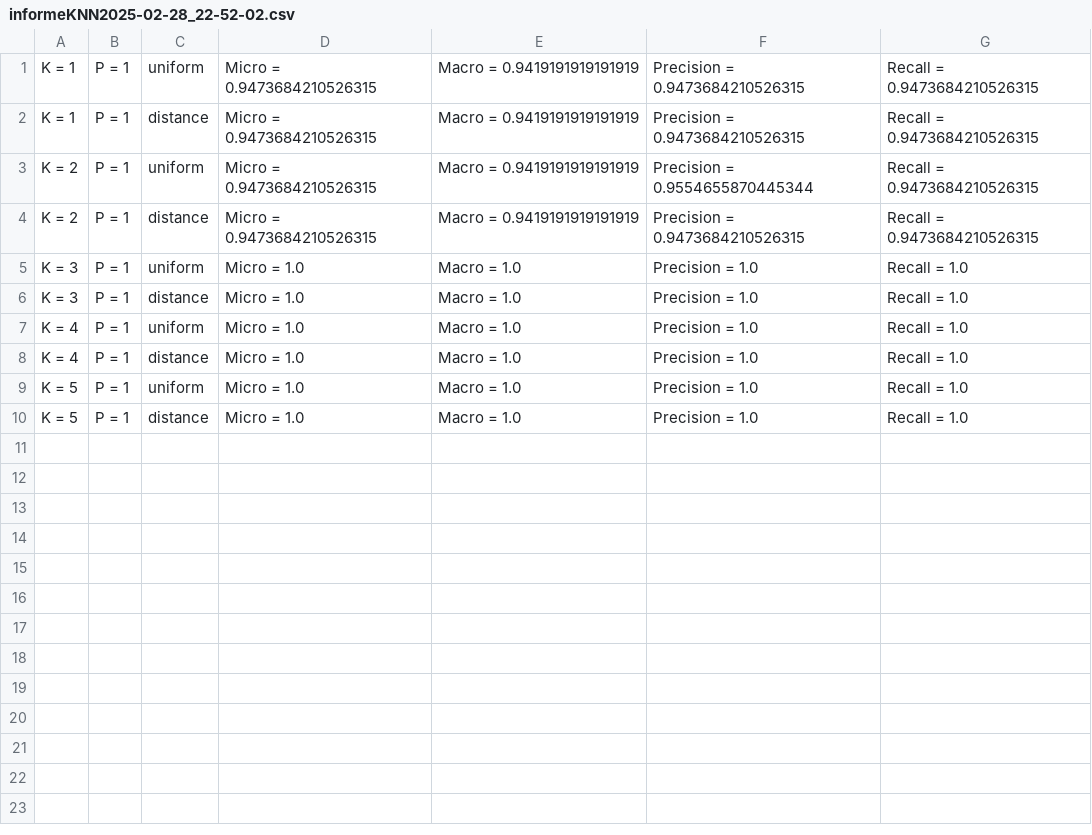
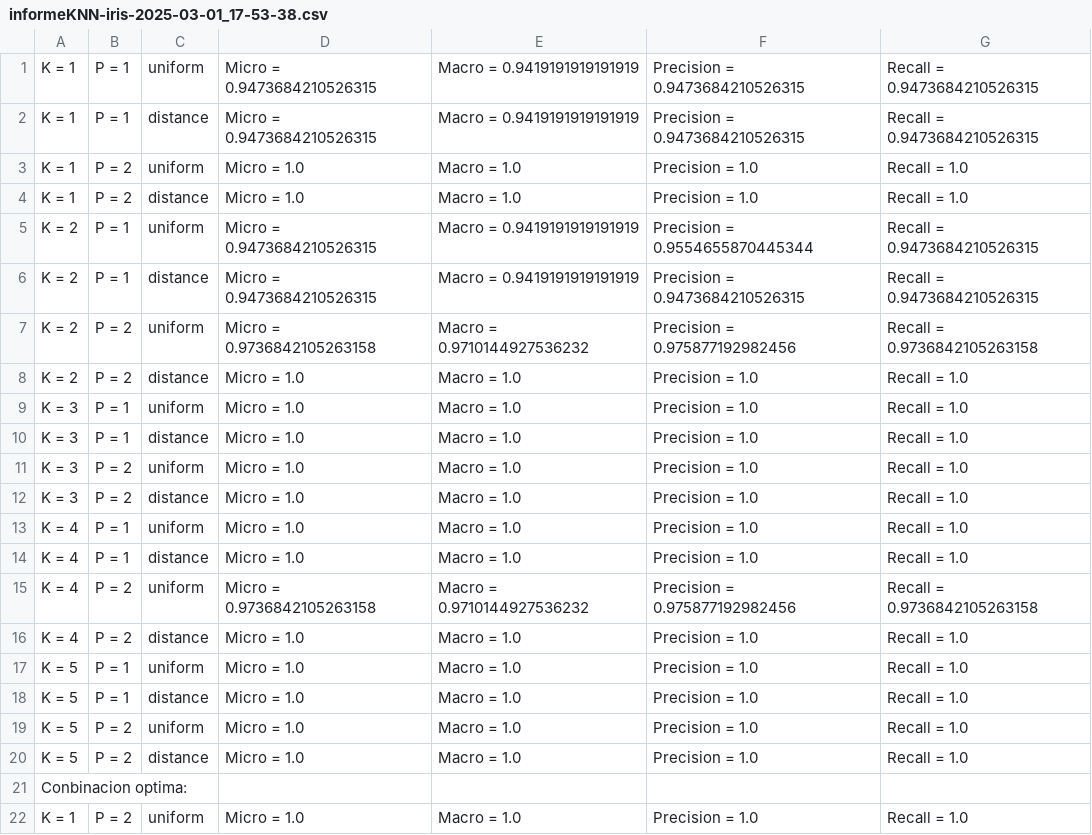
Before and after one commit to GonzaloPerezGomez/SAD, a CSV file: informes/informeKNN-iris-2025-03-01_17-53-38.csv (was informes/informeKNN2025-02-28_22-52-02.csv), drawn as a sheet.

```diff
--- a/informes/informeKNN2025-02-28_22-52-02.csv
+++ b/informes/informeKNN-iris-2025-03-01_17-53-38.csv
@@ -2,9 +2,21 @@ K = 1,P = 1,uniform,Micro = 0.9473684210526315,Macro = 0.9419191919191919,Precis
 K = 1,P = 1,distance,Micro = 0.9473684210526315,Macro = 0.9419191919191919,Precision = 0.9473684210526315,Recall = 0.9473684210526315
+K = 1,P = 2,uniform,Micro = 1.0,Macro = 1.0,Precision = 1.0,Recall = 1.0
+K = 1,P = 2,distance,Micro = 1.0,Macro = 1.0,Precision = 1.0,Recall = 1.0
 K = 2,P = 1,uniform,Micro = 0.9473684210526315,Macro = 0.9419191919191919,Precision = 0.9554655870445344,Recall = 0.9473684210526315
 K = 2,P = 1,distance,Micro = 0.9473684210526315,Macro = 0.9419191919191919,Precision = 0.9473684210526315,Recall = 0.9473684210526315
+K = 2,P = 2,uniform,Micro = 0.9736842105263158,Macro = 0.9710144927536232,Precision = 0.975877192982456,Recall = 0.9736842105263158
+K = 2,P = 2,distance,Micro = 1.0,Macro = 1.0,Precision = 1.0,Recall = 1.0
 K = 3,P = 1,uniform,Micro = 1.0,Macro = 1.0,Precision = 1.0,Recall = 1.0
 K = 3,P = 1,distance,Micro = 1.0,Macro = 1.0,Precision = 1.0,Recall = 1.0
+K = 3,P = 2,uniform,Micro = 1.0,Macro = 1.0,Precision = 1.0,Recall = 1.0
+K = 3,P = 2,distance,Micro = 1.0,Macro = 1.0,Precision = 1.0,Recall = 1.0
 K = 4,P = 1,uniform,Micro = 1.0,Macro = 1.0,Precision = 1.0,Recall = 1.0
 K = 4,P = 1,distance,Micro = 1.0,Macro = 1.0,Precision = 1.0,Recall = 1.0
+K = 4,P = 2,uniform,Micro = 0.9736842105263158,Macro = 0.9710144927536232,Precision = 0.975877192982456,Recall = 0.9736842105263158
+K = 4,P = 2,distance,Micro = 1.0,Macro = 1.0,Precision = 1.0,Recall = 1.0
 K = 5,P = 1,uniform,Micro = 1.0,Macro = 1.0,Precision = 1.0,Recall = 1.0
 K = 5,P = 1,distance,Micro = 1.0,Macro = 1.0,Precision = 1.0,Recall = 1.0
+K = 5,P = 2,uniform,Micro = 1.0,Macro = 1.0,Precision = 1.0,Recall = 1.0
+K = 5,P = 2,distance,Micro = 1.0,Macro = 1.0,Precision = 1.0,Recall = 1.0
+Conbinacion optima:
+K = 1,P = 2,uniform,Micro = 1.0,Macro = 1.0,Precision = 1.0,Recall = 1.0
```
Also changed, not shown: 10 other files.
